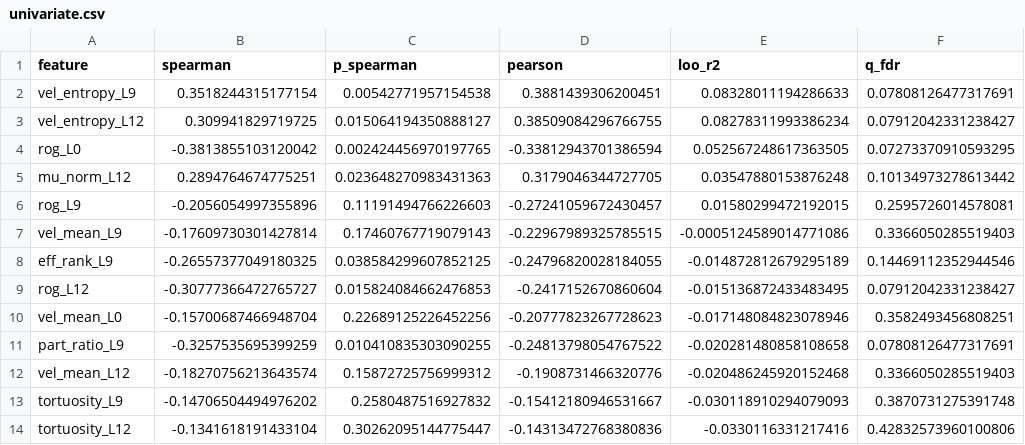
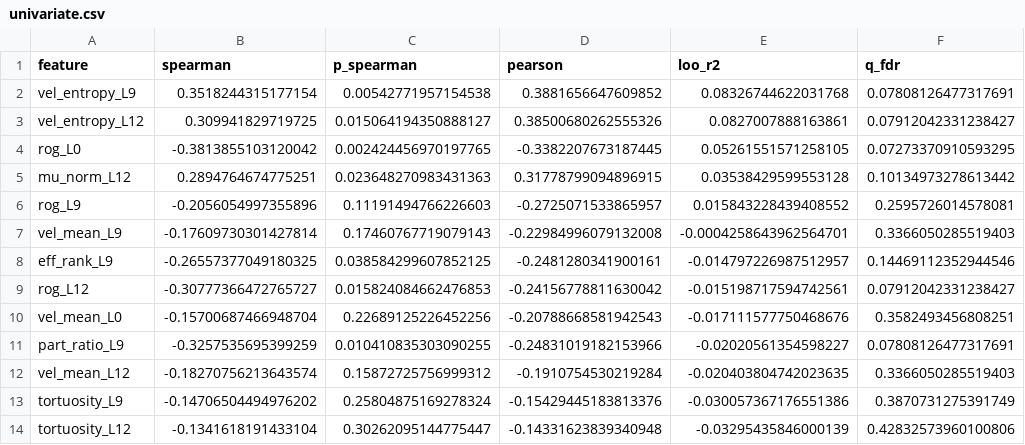
Before and after one commit to Katluver44/DeepfakeDetectionRenewed, a CSV file: experiments/results/i2_geometry_battery/univariate.csv, drawn as a sheet; only a part is shown; the diff covers the shown part only.

```diff
--- a/experiments/results/i2_geometry_battery/univariate.csv
+++ b/experiments/results/i2_geometry_battery/univariate.csv
@@ -1,14 +1,14 @@
 feature,spearman,p_spearman,pearson,loo_r2,q_fdr
-vel_entropy_L9,0.3518244315177154,0.00542771957154538,0.3881439306200451,0.08328011194286633,0.07808126477317691
-vel_entropy_L12,0.309941829719725,0.015064194350888127,0.38509084296766755,0.08278311993386234,0.07912042331238427
-rog_L0,-0.3813855103120042,0.002424456970197765,-0.33812943701386594,0.052567248617363505,0.07273370910593295
-mu_norm_L12,0.2894764674775251,0.023648270983431363,0.3179046344727705,0.03547880153876248,0.10134973278613442
-rog_L9,-0.2056054997355896,0.11191494766226603,-0.27241059672430457,0.01580299472192015,0.2595726014578081
-vel_mean_L9,-0.17609730301427814,0.17460767719079143,-0.22967989325785515,-0.0005124589014771086,0.3366050285519403
-eff_rank_L9,-0.26557377049180325,0.038584299607852125,-0.24796820028184055,-0.014872812679295189,0.14469112352944546
-rog_L12,-0.30777366472765727,0.015824084662476853,-0.2417152670860604,-0.015136872433483495,0.07912042331238427
-vel_mean_L0,-0.15700687466948704,0.22689125226452256,-0.20777823267728623,-0.017148084823078946,0.3582493456808251
-part_ratio_L9,-0.3257535695399259,0.010410835303090255,-0.24813798054767522,-0.020281480858108658,0.07808126477317691
-vel_mean_L12,-0.18270756213643574,0.15872725756999312,-0.1908731466320776,-0.020486245920152468,0.3366050285519403
-tortuosity_L9,-0.14706504494976202,0.2580487516927832,-0.15412180946531667,-0.030118910294079093,0.3870731275391748
-tortuosity_L12,-0.1341618191433104,0.30262095144775447,-0.14313472768380836,-0.0330116331217416,0.42832573960100806
+vel_entropy_L9,0.3518244315177154,0.00542771957154538,0.3881656647609852,0.08326744622031768,0.07808126477317691
+vel_entropy_L12,0.309941829719725,0.015064194350888127,0.38500680262555326,0.0827007888163861,0.07912042331238427
+rog_L0,-0.3813855103120042,0.002424456970197765,-0.3382207673187445,0.05261551571258105,0.07273370910593295
+mu_norm_L12,0.2894764674775251,0.023648270983431363,0.31778799094896915,0.03538429599553128,0.10134973278613442
+rog_L9,-0.2056054997355896,0.11191494766226603,-0.2725071533865957,0.015843228439408552,0.2595726014578081
+vel_mean_L9,-0.17609730301427814,0.17460767719079143,-0.22984996079132008,-0.0004258643962564701,0.3366050285519403
+eff_rank_L9,-0.26557377049180325,0.038584299607852125,-0.2481280341900161,-0.014797226987512957,0.14469112352944546
+rog_L12,-0.30777366472765727,0.015824084662476853,-0.24156778811630042,-0.015198717594742561,0.07912042331238427
+vel_mean_L0,-0.15700687466948704,0.22689125226452256,-0.20788668581942543,-0.017111577750468676,0.3582493456808251
+part_ratio_L9,-0.3257535695399259,0.010410835303090255,-0.24831019182153966,-0.02020561354598227,0.07808126477317691
+vel_mean_L12,-0.18270756213643574,0.15872725756999312,-0.1910754530219284,-0.020403804742023635,0.3366050285519403
+tortuosity_L9,-0.14706504494976202,0.25804875169278324,-0.15429445183813376,-0.030057367176551386,0.3870731275391749
+tortuosity_L12,-0.1341618191433104,0.30262095144775447,-0.14331623839340948,-0.03295435846000139,0.42832573960100806
```
Also changed, not shown: 40 edited cells elsewhere in this file, experiments/axis_audits/audits_outputs/audit2_sdalong_claim/jackknife_leave_one_system.csv, experiments/axis_audits/audits_outputs/audit2_sdalong_claim/system_features_recomputed.csv, 51 other files.
